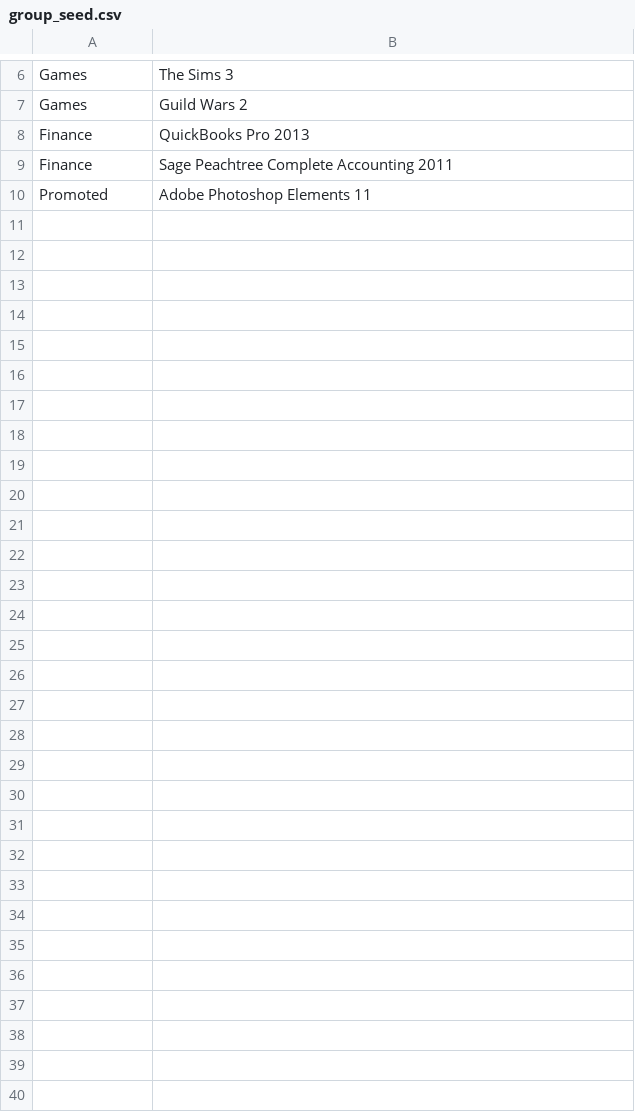
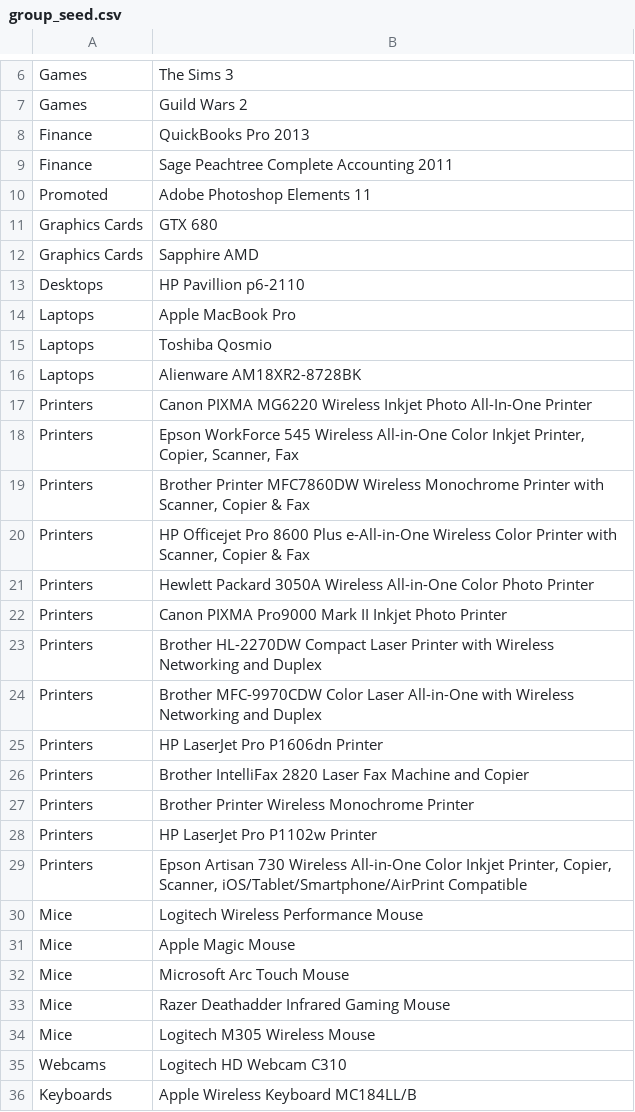
Before and after one commit to KayoticSully/Holograms-Inc, a CSV file: db/group_seed.csv, drawn as a sheet; only a part is shown, gaps mark what is left out; the diff names each change by its address in the sheet, - before the commit and + after, or states it on an @@ line.

Commit message:
More database seeds
Added to the database seed (up to 35 now).

Also, added comments to the top of each validator.

```diff
--- a/db/group_seed.csv
+++ b/db/group_seed.csv
+row 11: Graphics Cards | GTX 680
+row 12: Graphics Cards | Sapphire AMD
+row 13: Desktops | HP Pavillion p6-2110
+row 14: Laptops | Apple MacBook Pro
+row 15: Laptops | Toshiba Qosmio
+row 16: Laptops | Alienware AM18XR2-8728BK
+row 17: Printers | Canon PIXMA MG6220 Wireless Inkjet Photo All-In-One Printer
+row 18: Printers | Epson WorkForce 545 Wireless All-in-One Color Inkjet Printer, Copier, Scanner, Fax
+row 19: Printers | Brother Printer MFC7860DW Wireless Monochrome Printer with Scanner, Copier & Fax
+row 20: Printers | HP Officejet Pro 8600 Plus e-All-in-One Wireless Color Printer with Scanner, Copier & Fax
+row 21: Printers | Hewlett Packard 3050A Wireless All-in-One Color Photo Printer
+row 22: Printers | Canon PIXMA Pro9000 Mark II Inkjet Photo Printer
+row 23: Printers | Brother HL-2270DW Compact Laser Printer with Wireless Networking and Duplex
+row 24: Printers | Brother MFC-9970CDW Color Laser All-in-One with Wireless Networking and Duplex
+row 25: Printers | HP LaserJet Pro P1606dn Printer
+row 26: Printers | Brother IntelliFax 2820 Laser Fax Machine and Copier
+row 27: Printers | Brother Printer Wireless Monochrome Printer
+row 28: Printers | HP LaserJet Pro P1102w Printer
+row 29: Printers | Epson Artisan 730 Wireless All-in-One Color Inkjet Printer, Copier, Scanner, iOS/Tablet/Smartphone/AirPrint Compatible
+row 30: Mice | Logitech Wireless Performance Mouse
+row 31: Mice | Apple Magic Mouse
+row 32: Mice | Microsoft Arc Touch Mouse
+row 33: Mice | Razer Deathadder Infrared Gaming Mouse
+row 34: Mice | Logitech M305 Wireless Mouse
+row 35: Webcams | Logitech HD Webcam C310
+row 36: Keyboards | Apple Wireless Keyboard MC184LL/B
```
Also changed, not shown: 35 other files.
